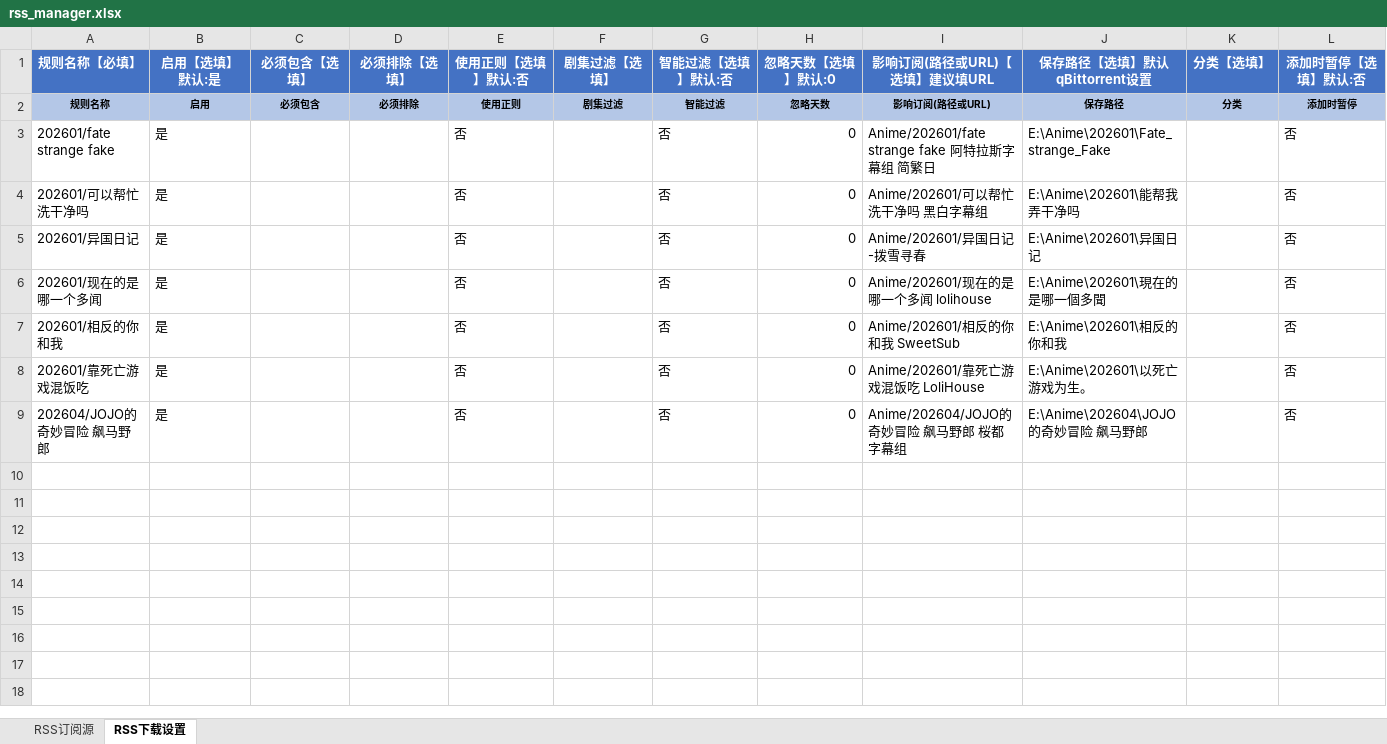
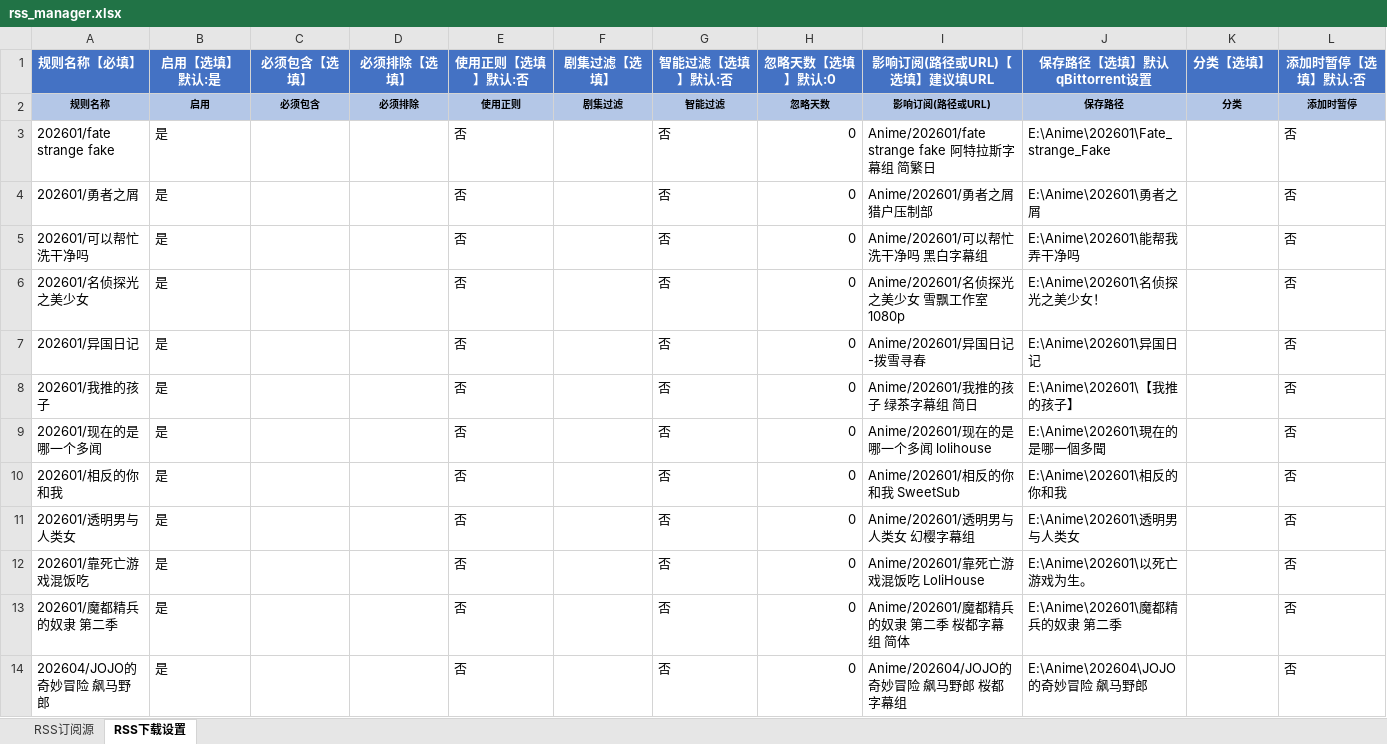
Before and after one commit to novalli1993/TinyToys, an Excel workbook: qbittorrent/rss_manager.xlsx, sheet RSS下载设置, drawn as a sheet; values as stored, in another font and other column widths than the file's, no borders; the diff names each change by its address in the sheet, - before the commit and + after, or states it on an @@ line.

Commit message:
更新数据。

```diff
--- a/qbittorrent/rss_manager.xlsx (sheet RSS下载设置)
+++ b/qbittorrent/rss_manager.xlsx (sheet RSS下载设置)
+row 4: 202601/勇者之屑 | 是 |  |  | 否 |  | 否 | 0 | Anime/202601/勇者之屑 猎户压制部 | E:\Anime\202601\勇者之屑 |  | 否
+row 6: 202601/名侦探光之美少女 | 是 |  |  | 否 |  | 否 | 0 | Anime/202601/名侦探光之美少女 雪飘工作室 1080p | E:\Anime\202601\名侦探光之美少女！ |  | 否
+row 8: 202601/我推的孩子 | 是 |  |  | 否 |  | 否 | 0 | Anime/202601/我推的孩子 绿茶字幕组 简日 | E:\Anime\202601\【我推的孩子】 |  | 否
+row 11: 202601/透明男与人类女 | 是 |  |  | 否 |  | 否 | 0 | Anime/202601/透明男与人类女 幻樱字幕组 | E:\Anime\202601\透明男与人类女 |  | 否
+row 13: 202601/魔都精兵的奴隶 第二季 | 是 |  |  | 否 |  | 否 | 0 | Anime/202601/魔都精兵的奴隶 第二季 桜都字幕组 简体 | E:\Anime\202601\魔都精兵的奴隶 第二季 |  | 否
```
Also changed, not shown: sheet RSS订阅源.
